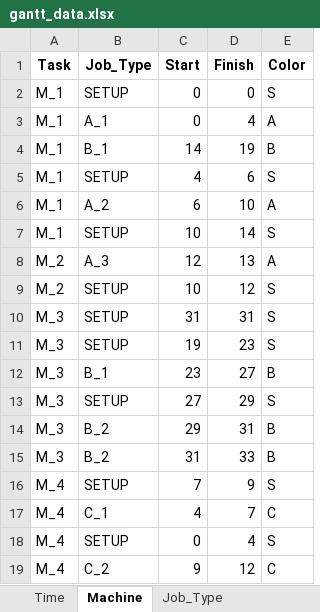
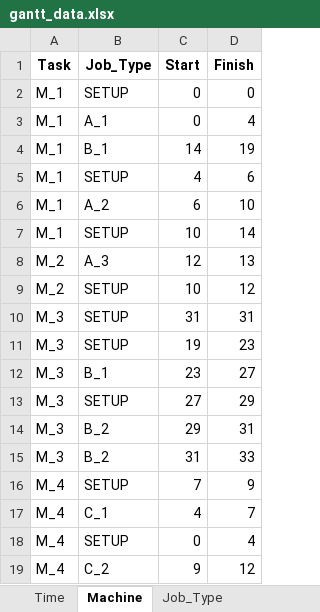
Before and after one commit to SuperJump99/iilab22, an Excel workbook: gantt_data.xlsx, sheet Machine, drawn as a sheet; values as stored, in another font and other column widths than the file's, no borders; the diff names each change by its address in the sheet, - before the commit and + after, or states it on an @@ line.

```diff
--- a/gantt_data.xlsx (sheet Machine)
+++ b/gantt_data.xlsx (sheet Machine)
-column E (Color), rows 2-19: S | A | B | S | A | S | A | S | S | S | B | S | B | B | S | C | S | C
```
Also changed, not shown: sheet Job_Type, sheet Time, 5 other files.
